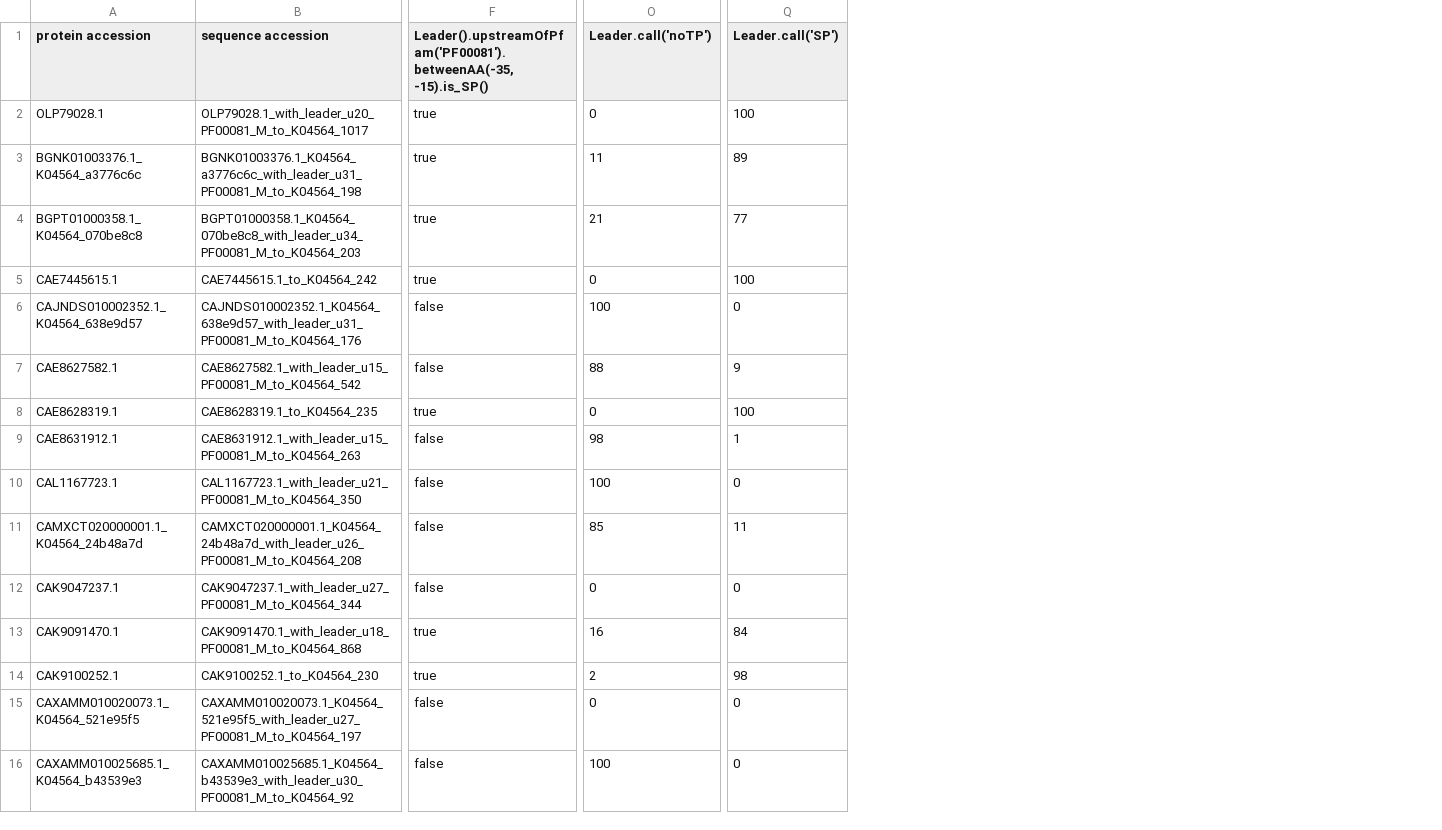
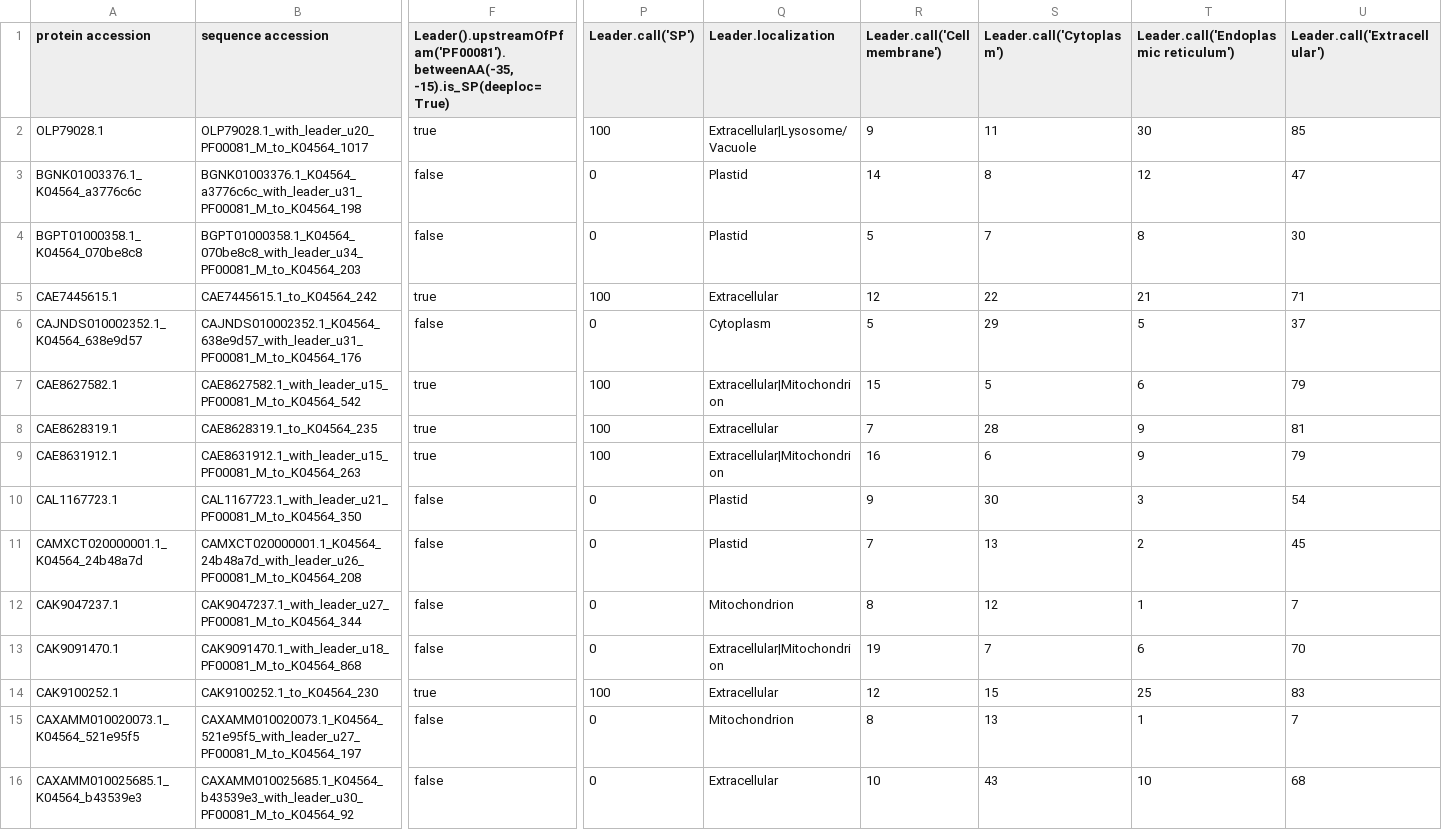
Before and after one commit to benjiec/tangle-coral, a TSV file: notes/sod/res-sp_MnFeSOD_algae/rule-results.tsv, drawn as a sheet; only a part is shown, gaps mark what is left out; removed rows and columns are numbered as before the commit, all else as after; the diff covers the shown part only; the diff names each change by its address in the sheet, - before the commit and + after, or states it on an @@ line.

```diff
--- a/notes/sod/res-sp_MnFeSOD_algae/rule-results.tsv
+++ b/notes/sod/res-sp_MnFeSOD_algae/rule-results.tsv
-column O (Leader.call('noTP')), rows 2-16: 0 | 11 | 21 | 0 | 100 | 88 | 0 | 98 | 100 | 85 | 0 | 16 | 2 | 0 | 100
+column Q (Leader.localization), rows 2-16: Extracellular|Lysosome/Vacuole | Plastid | Plastid | Extracellular | Cytoplasm | Extracellular|Mitochondrion | Extracellular | Extracellular|Mitochondrion | Plastid | Plastid | Mitochondrion | Extracellular|Mitochondrion | Extracellular | Mitochondrion | Extracellular
+column R (Leader.call('Cell membrane')), rows 2-16: 9 | 14 | 5 | 12 | 5 | 15 | 7 | 16 | 9 | 7 | 8 | 19 | 12 | 8 | 10
+column S (Leader.call('Cytoplasm')), rows 2-16: 11 | 8 | 7 | 22 | 29 | 5 | 28 | 6 | 30 | 13 | 12 | 7 | 15 | 13 | 43
+column T, rows 1-16: Leader.call('Endoplasmic reticulum') | 30 | 12 | 8 | 21 | 5 | 6 | 9 | 9 | 3 | 2 | 1 | 6 | 25 | 1 | 10
+column U (Leader.call('Extracellular')), rows 2-16: 85 | 47 | 30 | 71 | 37 | 79 | 81 | 79 | 54 | 45 | 7 | 70 | 83 | 7 | 68
-F1: Leader().upstreamOfPfam('PF00081').betweenAA(-35, -15).is_SP()
+F1: Leader().upstreamOfPfam('PF00081').betweenAA(-35, -15).is_SP(deeploc=True)
-F3:F4: true
+F3:F4: false
-P3 (Leader.call('SP')): 89
+P3 (Leader.call('SP')): 0
-P4 (Leader.call('SP')): 77
+P4 (Leader.call('SP')): 0
-F7: false
+F7: true
-P7 (Leader.call('SP')): 9
+P7 (Leader.call('SP')): 100
-F9: false
+F9: true
-P9 (Leader.call('SP')): 1
+P9 (Leader.call('SP')): 100
-P11 (Leader.call('SP')): 11
+P11 (Leader.call('SP')): 0
-F13: true
+F13: false
-P13 (Leader.call('SP')): 84
+P13 (Leader.call('SP')): 0
-P14 (Leader.call('SP')): 98
+P14 (Leader.call('SP')): 100
```
Also changed, not shown: 10 added columns and 92 edited cells elsewhere in this file, notes/sod/res-mt_MnSOD_cnidaria/rule-results.tsv, 23 other files.
